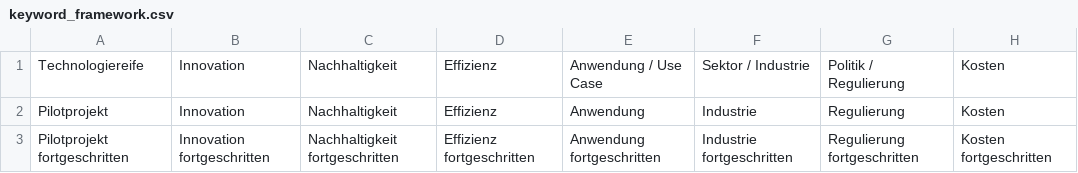
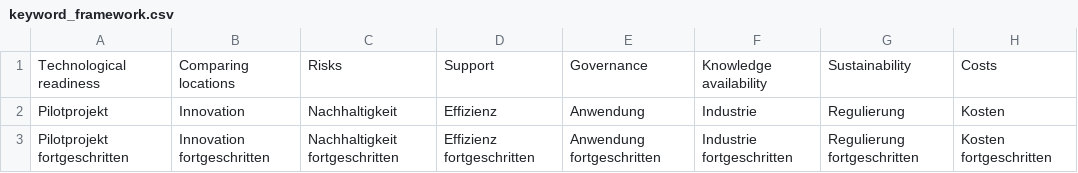
Before and after one commit to Yegberink/geothermal_text_mining, a CSV file: vocab/german/keyword_framework.csv, drawn as a sheet; only a part is shown.

```diff
--- a/vocab/german/keyword_framework.csv
+++ b/vocab/german/keyword_framework.csv
@@ -1,2 +1,2 @@
-Technologiereife,Innovation,Nachhaltigkeit,Effizienz,Anwendung / Use Case,Sektor / Industrie,Politik / Regulierung,Kosten
+Technological readiness,Comparing locations,Risks,Support,Governance,Knowledge availability,Sustainability,Costs
 Pilotprojekt,Innovation,Nachhaltigkeit,Effizienz,Anwendung,Industrie,Regulierung,Kosten
```
Also changed, not shown: vocab/italian/keywords_topics.csv, 4 other files.
